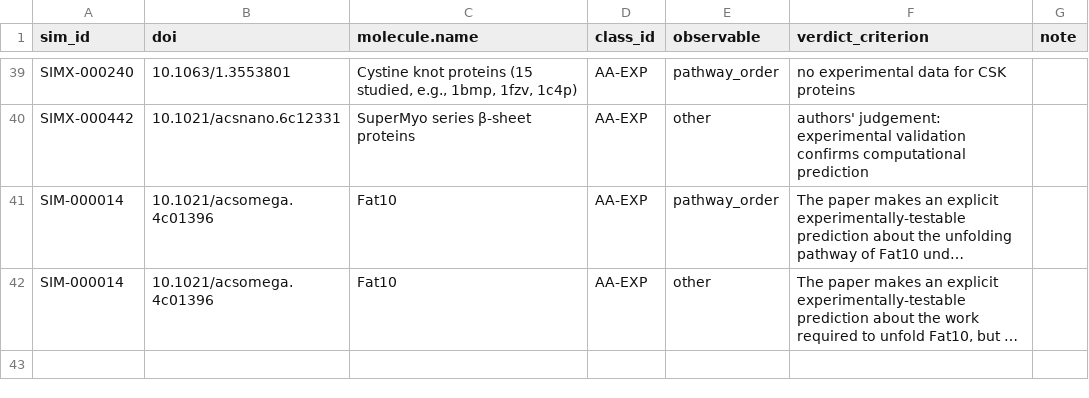
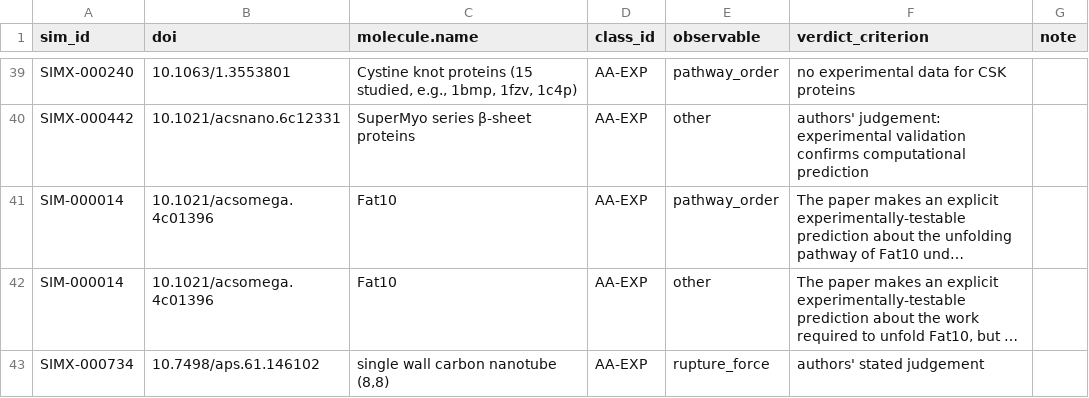
Before and after one commit to MattH55/smash-sim, a CSV file: data/views/untested_predictions.csv, drawn as a sheet; only a part is shown, gaps mark what is left out; long unchanged cells end in …; the diff names each change by its address in the sheet, - before the commit and + after, or states it on an @@ line.

```diff
--- a/data/views/untested_predictions.csv
+++ b/data/views/untested_predictions.csv
+row 43: SIMX-000734 | 10.7498/aps.61.146102 | single wall carbon nanotube (8,8) | AA-EXP | rupture_force | authors' stated judgement
```
Also changed, not shown: data/30_missing.csv, data/views/arrows.csv, 12 other files.
